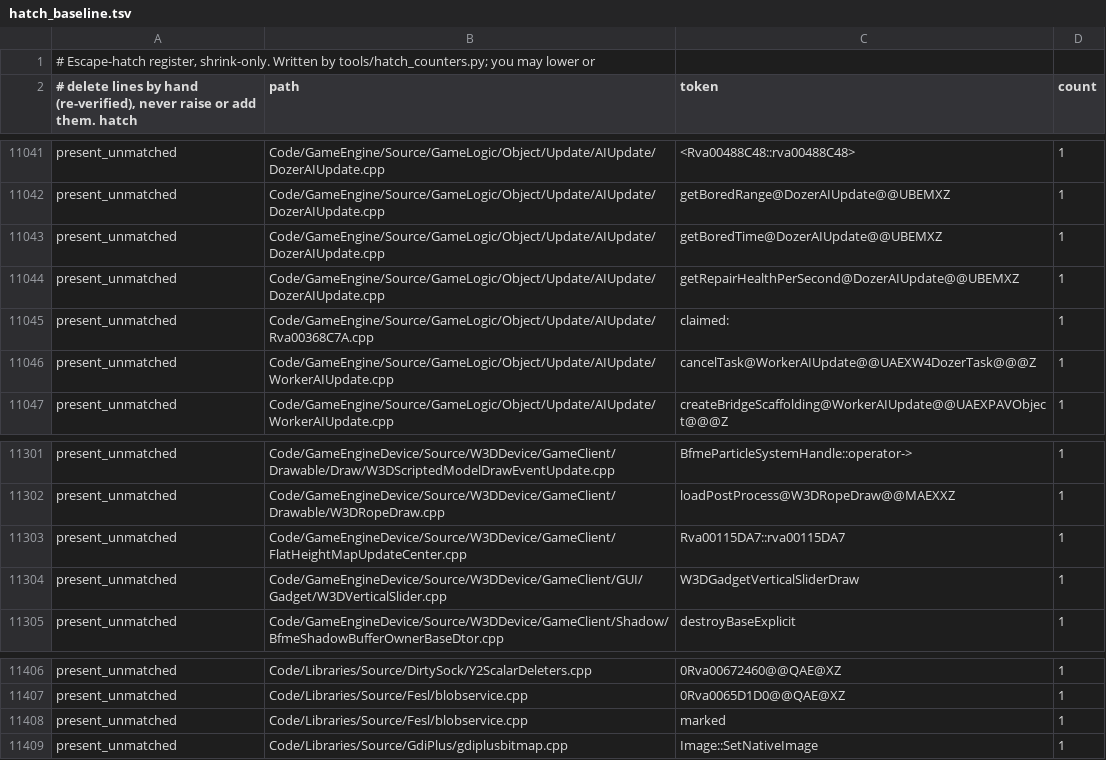
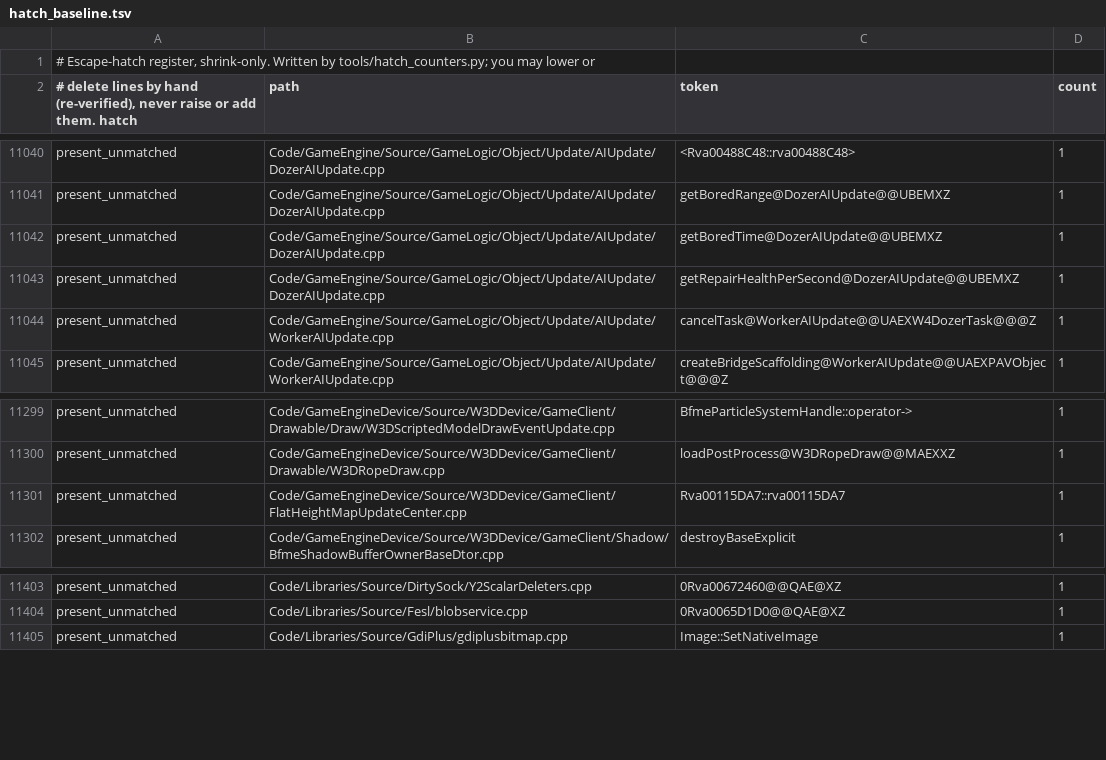
Before and after one commit to Open-BFME/Open-BFME-2, a TSV file: reverse/hatch_baseline.tsv, drawn as a sheet; only a part is shown, gaps mark what is left out; the diff covers the shown part only; the diff names each change by its address in the sheet, - before the commit and + after, or states it on an @@ line.

Commit message:
Retire 14 present-unmatched markers across 9 verified files
Verifier-Change: lower present_unmatched baseline from 1533 to 1519 after verifying all 9 files.

```diff
--- a/reverse/hatch_baseline.tsv
+++ b/reverse/hatch_baseline.tsv
-row 11045: present_unmatched | Code/GameEngine/Source/GameLogic/Object/Update/AIUpdate/Rva00368C7A.cpp | claimed: | 1
-row 11304: present_unmatched | Code/GameEngineDevice/Source/W3DDevice/GameClient/GUI/Gadget/W3DVerticalSlider.cpp | W3DGadgetVerticalSliderDraw | 1
-row 11408: present_unmatched | Code/Libraries/Source/Fesl/blobservice.cpp | marked | 1
```
Also changed, not shown: 11 removed rows elsewhere in this file, 9 other files.
